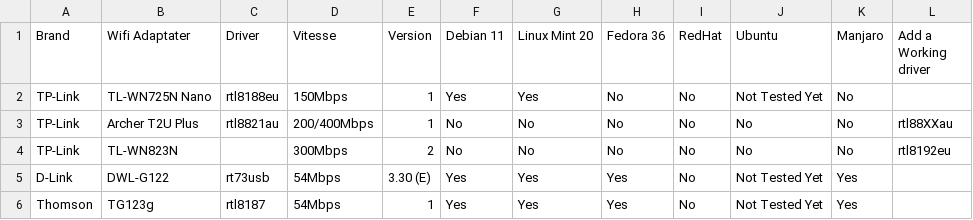
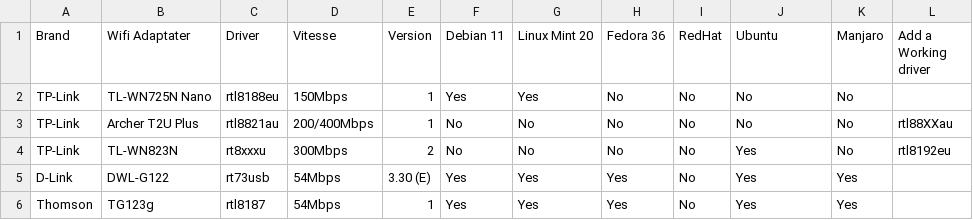
Before and after one commit to TuxStory/Working-OoB-Linux-Wifi, a CSV file: Wifi-OoB-Linux.csv, drawn as a sheet; only a part is shown; the diff names each change by its address in the sheet, - before the commit and + after, or states it on an @@ line.

Commit message:
Update Wifi-OoB-Linux.csv

```diff
--- a/Wifi-OoB-Linux.csv
+++ b/Wifi-OoB-Linux.csv
-J2 (Ubuntu): Not Tested Yet
+J2 (Ubuntu): No
-C4 (Driver): (empty)
+C4 (Driver): rt8xxxu
-J4 (Ubuntu): No
+J4 (Ubuntu): Yes
-J5:J6 (Ubuntu): Not Tested Yet
+J5:J6 (Ubuntu): Yes
```
